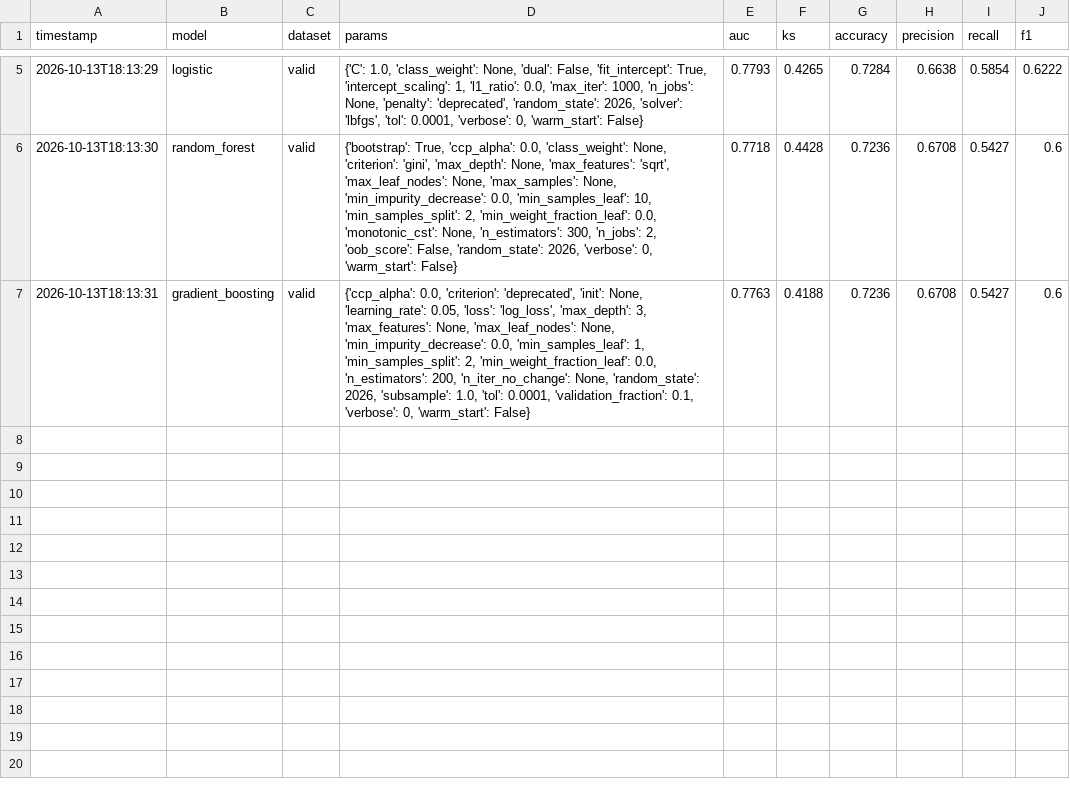
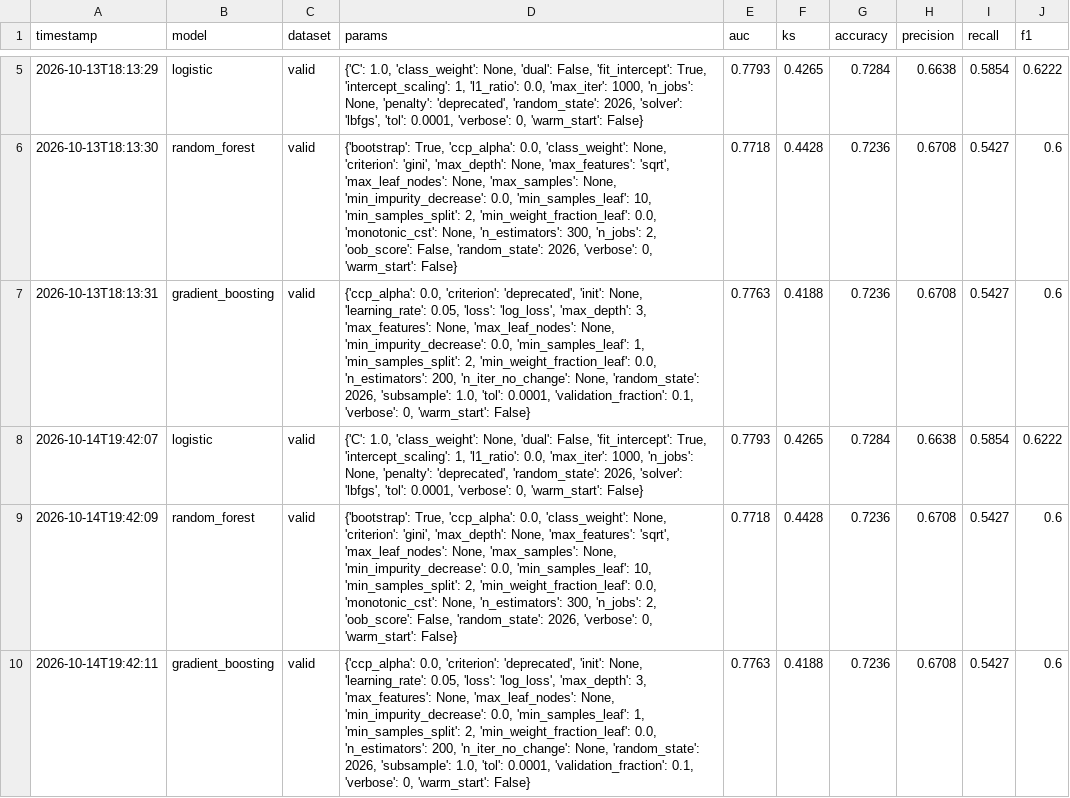
Before and after one commit to Purvasalunk1344/Risk_Mind_AI-, a CSV file: monitoring/experiment_log.csv, drawn as a sheet; only a part is shown, gaps mark what is left out.

```diff
--- a/monitoring/experiment_log.csv
+++ b/monitoring/experiment_log.csv
@@ -7 +7,4 @@ timestamp,model,dataset,params,auc,ks,accuracy,precision,recall,f1
 2026-10-13T18:13:31,gradient_boosting,valid,"{'ccp_alpha': 0.0, 'criterion': 'deprecated', 'init': None, 'learning_rate': 0.05, 'loss': 'log_loss', 'max_depth': 3, 'max_features': None, 'max_leaf_nodes': None, 'min_impurity_decrease': 0.0, 'min_samples_leaf': 1, 'min_samples_split': 2, 'min_weight_fraction_leaf': 0.0, 'n_estimators': 200, 'n_iter_no_change': None, 'random_state': 2026, 'subsample': 1.0, 'tol': 0.0001, 'validation_fraction': 0.1, 'verbose': 0, 'warm_start': False}",0.7763,0.4188,0.7236,0.6708,0.5427,0.6
+2026-10-14T19:42:07,logistic,valid,"{'C': 1.0, 'class_weight': None, 'dual': False, 'fit_intercept': True, 'intercept_scaling': 1, 'l1_ratio': 0.0, 'max_iter': 1000, 'n_jobs': None, 'penalty': 'deprecated', 'random_state': 2026, 'solver': 'lbfgs', 'tol': 0.0001, 'verbose': 0, 'warm_start': False}",0.7793,0.4265,0.7284,0.6638,0.5854,0.6222
+2026-10-14T19:42:09,random_forest,valid,"{'bootstrap': True, 'ccp_alpha': 0.0, 'class_weight': None, 'criterion': 'gini', 'max_depth': None, 'max_features': 'sqrt', 'max_leaf_nodes': None, 'max_samples': None, 'min_impurity_decrease': 0.0, 'min_samples_leaf': 10, 'min_samples_split': 2, 'min_weight_fraction_leaf': 0.0, 'monotonic_cst': None, 'n_estimators': 300, 'n_jobs': 2, 'oob_score': False, 'random_state': 2026, 'verbose': 0, 'warm_start': False}",0.7718,0.4428,0.7236,0.6708,0.5427,0.6
+2026-10-14T19:42:11,gradient_boosting,valid,"{'ccp_alpha': 0.0, 'criterion': 'deprecated', 'init': None, 'learning_rate': 0.05, 'loss': 'log_loss', 'max_depth': 3, 'max_features': None, 'max_leaf_nodes': None, 'min_impurity_decrease': 0.0, 'min_samples_leaf': 1, 'min_samples_split': 2, 'min_weight_fraction_leaf': 0.0, 'n_estimators': 200, 'n_iter_no_change': None, 'random_state': 2026, 'subsample': 1.0, 'tol': 0.0001, 'validation_fraction': 0.1, 'verbose': 0, 'warm_start': False}",0.7763,0.4188,0.7236,0.6708,0.5427,0.6
```
Also changed, not shown: 6 other files.
